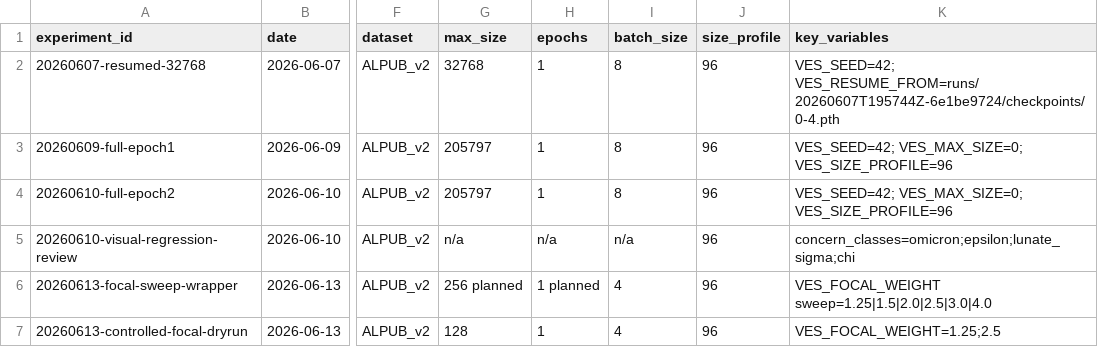
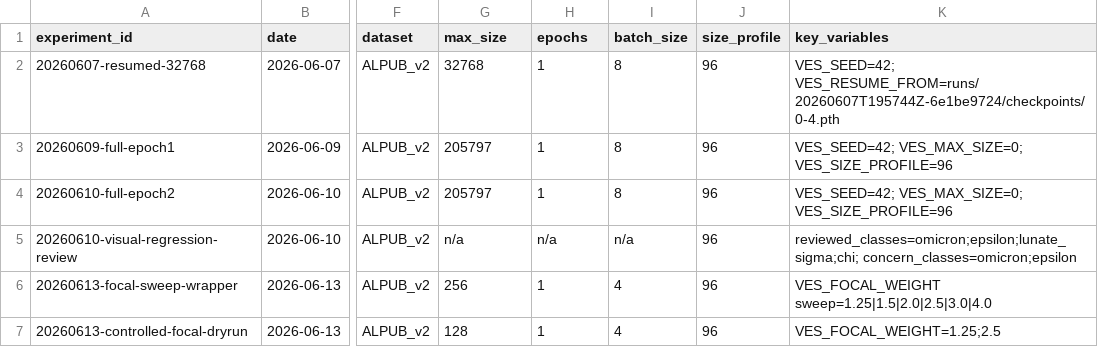
Before and after one commit to AdithyaLaakso/ves, a CSV file: docs/experiment_ledger.csv, drawn as a sheet; only a part is shown, gaps mark what is left out; the diff names each change by its address in the sheet, - before the commit and + after, or states it on an @@ line.

Commit message:
docs: refine experiment ledger semantics

```diff
--- a/docs/experiment_ledger.csv
+++ b/docs/experiment_ledger.csv
-K5 (key_variables): concern_classes=omicron;epsilon;lunate_sigma;chi
+K5 (key_variables): reviewed_classes=omicron;epsilon;lunate_sigma;chi; concern_classes=omicron;epsilon
-G6 (max_size): 256 planned
+G6 (max_size): 256
-H6 (epochs): 1 planned
+H6 (epochs): 1
```
